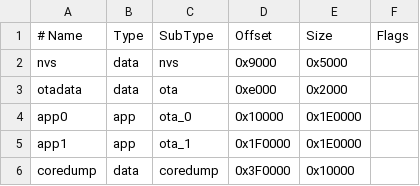
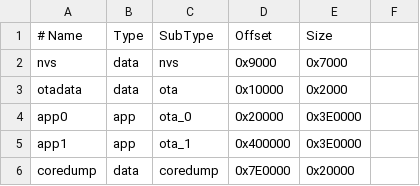
Before and after one commit to actamayev/pip-bot-firmware, a CSV file: partitions_custom.csv, drawn as a sheet.

```diff
--- a/partitions_custom.csv
+++ b/partitions_custom.csv
@@ -1,6 +1,6 @@
-# Name,   Type, SubType, Offset,  Size, Flags
-nvs,      data, nvs,     0x9000,  0x5000,
-otadata,  data, ota,     0xe000,  0x2000,
-app0,     app,  ota_0,   0x10000, 0x1E0000,
-app1,     app,  ota_1,   0x1F0000,0x1E0000,
-coredump, data, coredump,0x3F0000,0x10000,
+# Name,   Type, SubType,  Offset,   Size
+nvs,      data, nvs,      0x9000,   0x7000
+otadata,  data, ota,      0x10000,  0x2000
+app0,     app,  ota_0,    0x20000,  0x3E0000
+app1,     app,  ota_1,    0x400000, 0x3E0000
+coredump, data, coredump, 0x7E0000, 0x20000
```
Also changed, not shown: 19 other files.
